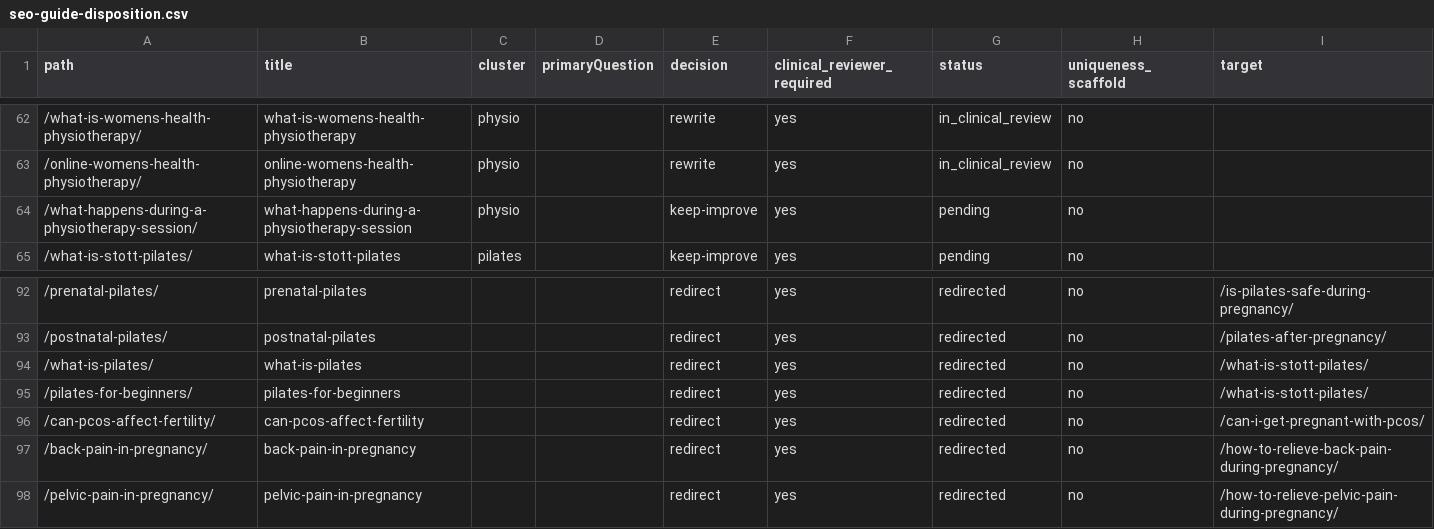
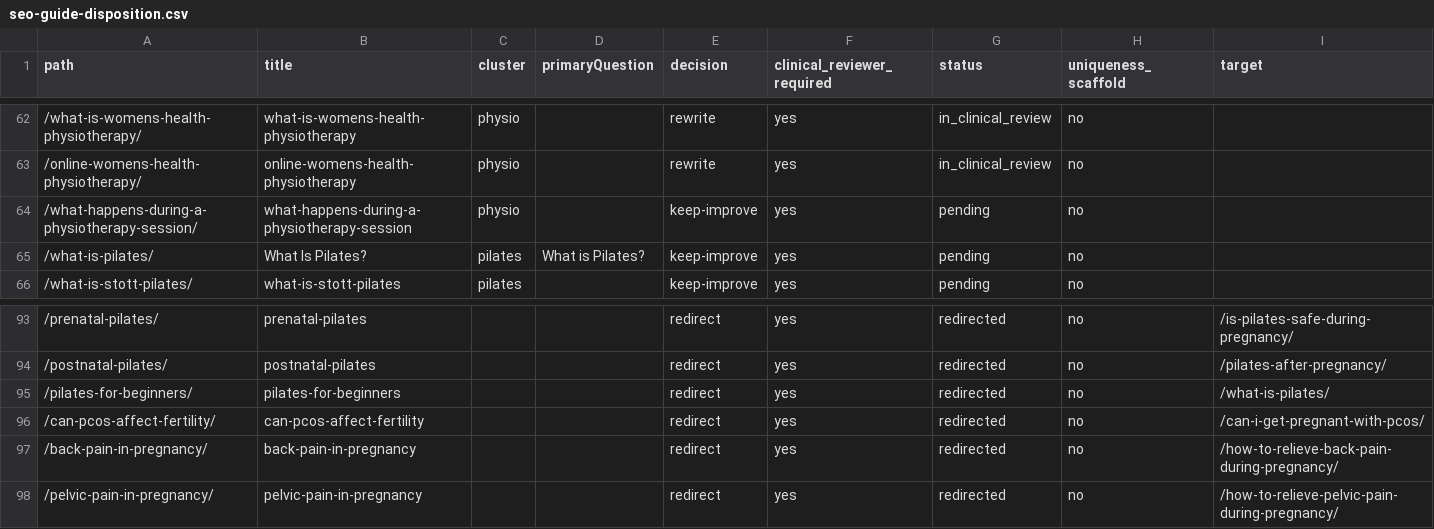
Before and after one commit to meet7202/womens-health-duo, a CSV file: docs/seo-guide-disposition.csv, drawn as a sheet; only a part is shown, gaps mark what is left out.

```diff
--- a/docs/seo-guide-disposition.csv
+++ b/docs/seo-guide-disposition.csv
@@ -64,2 +64,3 @@ path,title,cluster,primaryQuestion,decision,clinical_reviewer_required,status,un
 /what-happens-during-a-physiotherapy-session/,what-happens-during-a-physiotherapy-session,physio,,keep-improve,yes,pending,no,
+/what-is-pilates/,What Is Pilates?,pilates,What is Pilates?,keep-improve,yes,pending,no,
 /what-is-stott-pilates/,what-is-stott-pilates,pilates,,keep-improve,yes,pending,no,
@@ -93,4 +94,3 @@ path,title,cluster,primaryQuestion,decision,clinical_reviewer_required,status,un
 /postnatal-pilates/,postnatal-pilates,,,redirect,yes,redirected,no,/pilates-after-pregnancy/
-/what-is-pilates/,what-is-pilates,,,redirect,yes,redirected,no,/what-is-stott-pilates/
-/pilates-for-beginners/,pilates-for-beginners,,,redirect,yes,redirected,no,/what-is-stott-pilates/
+/pilates-for-beginners/,pilates-for-beginners,,,redirect,yes,redirected,no,/what-is-pilates/
 /can-pcos-affect-fertility/,can-pcos-affect-fertility,,,redirect,yes,redirected,no,/can-i-get-pregnant-with-pcos/
```
Also changed, not shown: 21 other files.
